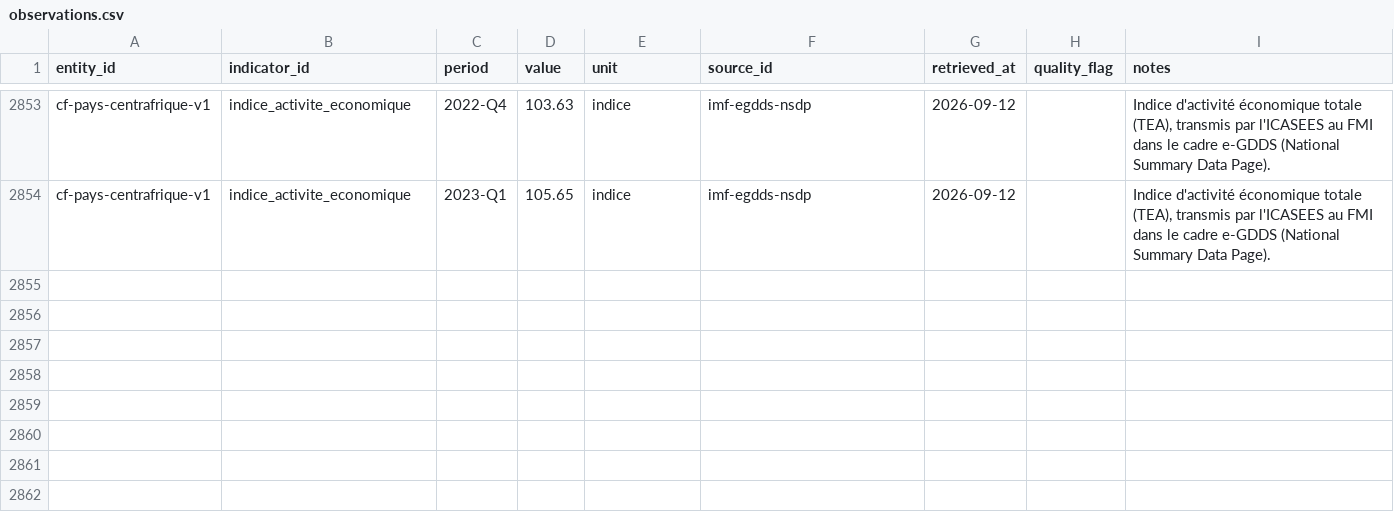
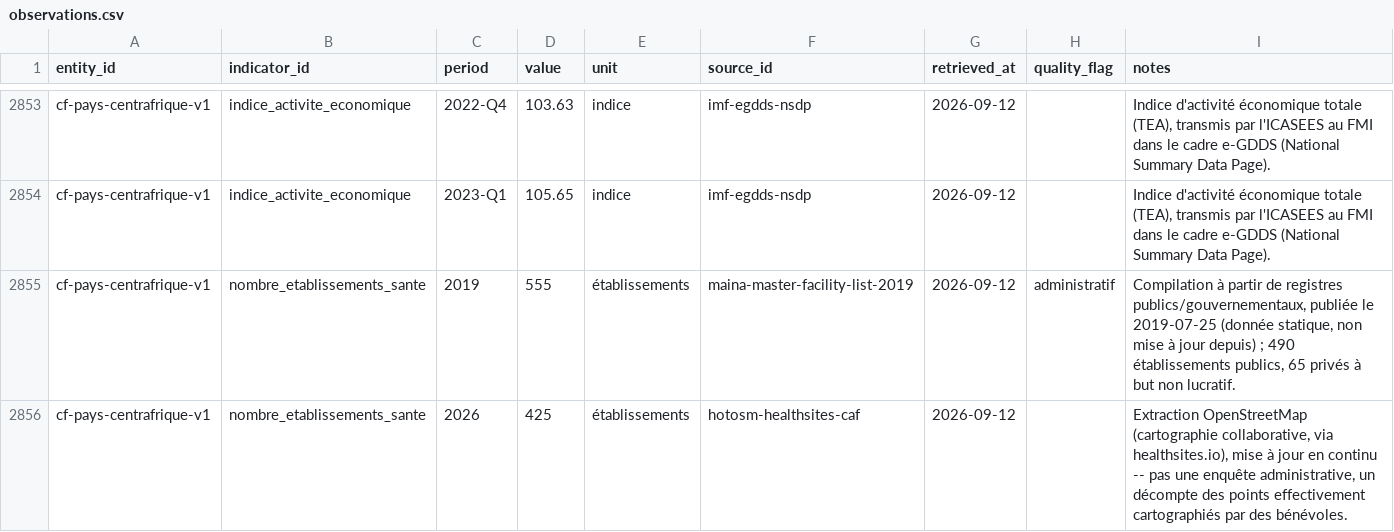
Before and after one commit to jpzolabe/car-data-atlas, a CSV file: data/observations.csv, drawn as a sheet; only a part is shown, gaps mark what is left out; the diff names each change by its address in the sheet, - before the commit and + after, or states it on an @@ line.

```diff
--- a/data/observations.csv
+++ b/data/observations.csv
+row 2855: cf-pays-centrafrique-v1 | nombre_etablissements_sante | 2019 | 555 | établissements | maina-master-facility-list-2019 | 2026-09-12 | administratif | Compilation à partir de registres publics/gouvernementaux, publiée le 2019-07-25 (donnée statique, non mise à jour depuis) ; 490 établissements publics, 65 privés à but non lucratif.
+row 2856: cf-pays-centrafrique-v1 | nombre_etablissements_sante | 2026 | 425 | établissements | hotosm-healthsites-caf | 2026-09-12 |  | Extraction OpenStreetMap (cartographie collaborative, via healthsites.io), mise à jour en continu -- pas une enquête administrative, un décompte des points effectivement cartographiés par des bénévoles.
```
Also changed, not shown: data/indicators.csv, data/sources.csv, 13 other files.
